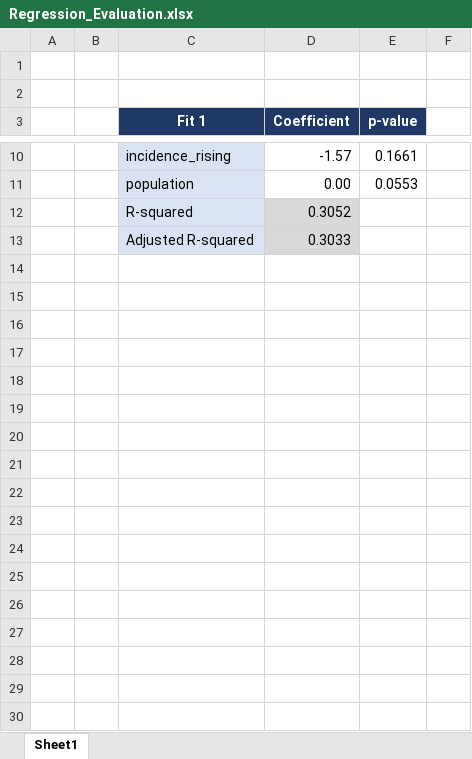
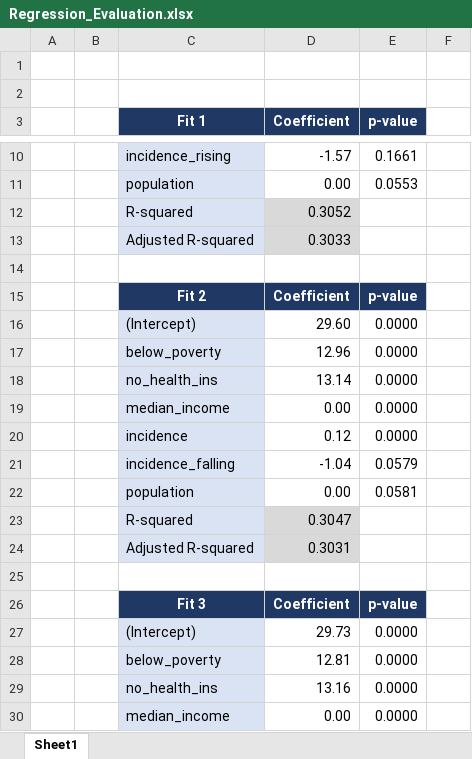
Before and after one commit to Vinc-zhu/2022_S2_DAP_Project, an Excel workbook: Regression_Evaluation.xlsx, sheet Sheet1, drawn as a sheet; only a part is shown, gaps mark what is left out; values as stored, in another font and other column widths than the file's, no borders; conditional formats not drawn; the diff covers the shown part only; the diff names each change by its address in the sheet, - before the commit and + after, or states it on an @@ line.

```diff
--- a/Regression_Evaluation.xlsx (sheet Sheet1)
+++ b/Regression_Evaluation.xlsx (sheet Sheet1)
+row 14: (empty)
+row 15:  |  | Fit 2 | Coefficient | p-value
+row 16:  |  | (Intercept) | 29.60 | 0.0000
+row 17:  |  | below_poverty | 12.96 | 0.0000
+row 18:  |  | no_health_ins | 13.14 | 0.0000
+row 19:  |  | median_income | 0.00 | 0.0000
+row 20:  |  | incidence | 0.12 | 0.0000
+row 21:  |  | incidence_falling | -1.04 | 0.0579
+row 22:  |  | population | 0.00 | 0.0581
+row 23:  |  | R-squared | 0.3047
+row 24:  |  | Adjusted R-squared | 0.3031
+row 25: (empty)
+row 26:  |  | Fit 3 | Coefficient | p-value
+row 27:  |  | (Intercept) | 29.73 | 0.0000
+row 28:  |  | below_poverty | 12.81 | 0.0000
+row 29:  |  | no_health_ins | 13.16 | 0.0000
+row 30:  |  | median_income | 0.00 | 0.0000
```
Also changed, not shown: 21 added rows and 1 edited cell elsewhere in this sheet, 13 other files.
